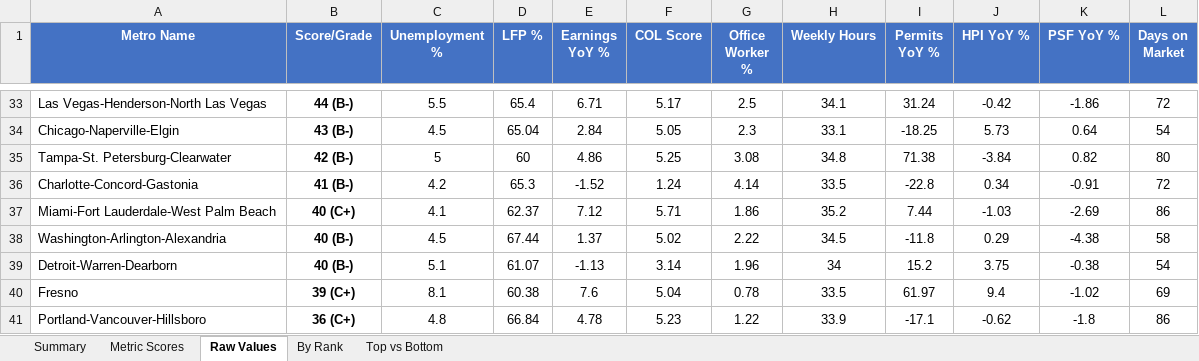
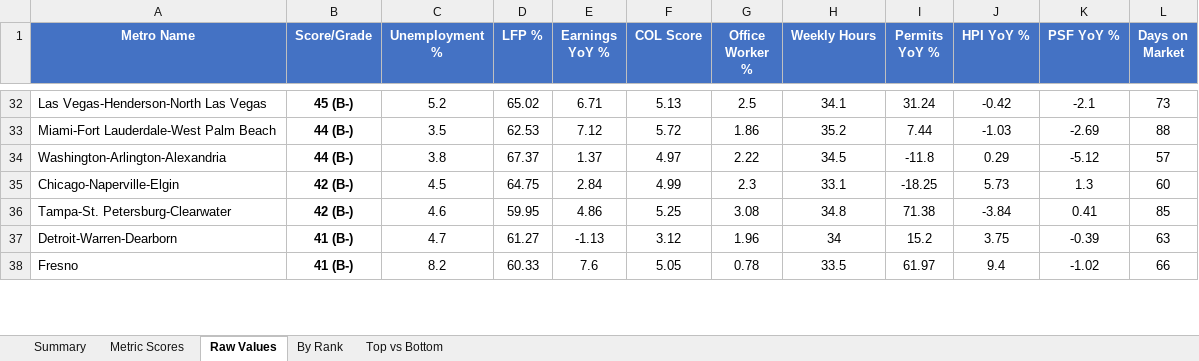
Before and after one commit to danielwipert/city.economic.health, an Excel workbook: Economic_Metrics_All_Metros.xlsx, sheet Raw Values, drawn as a sheet; only a part is shown, gaps mark what is left out; values as stored, in another font and other column widths than the file's, no borders; removed rows and columns are numbered as before the commit, all else as after; the diff covers the shown part only; the diff names each change by its address in the sheet, - before the commit and + after, or states it on an @@ line.

```diff
--- a/Economic_Metrics_All_Metros.xlsx (sheet Raw Values)
+++ b/Economic_Metrics_All_Metros.xlsx (sheet Raw Values)
-B32 (Score/Grade): 44 (B-)
+B32 (Score/Grade): 45 (B-)
-C32 (Unemployment %): 5.5
+C32 (Unemployment %): 5.2
-D32 (LFP %): 65.4
+D32 (LFP %): 65.02
-F32 (COL Score): 5.17
+F32 (COL Score): 5.13
-K32 (PSF YoY %): -1.86
+K32 (PSF YoY %): -2.1
-L32 (Days on Market): 72
+L32 (Days on Market): 73
+row 33: Miami-Fort Lauderdale-West Palm Beach | 44 (B-) | 3.5 | 62.53 | 7.12 | 5.72 | 1.86 | 35.2 | 7.44 | -1.03 | -2.69 | 88
+row 34: Washington-Arlington-Alexandria | 44 (B-) | 3.8 | 67.37 | 1.37 | 4.97 | 2.22 | 34.5 | -11.8 | 0.29 | -5.12 | 57
-B35 (Score/Grade): 43 (B-)
+B35 (Score/Grade): 42 (B-)
-D35 (LFP %): 65.04
+D35 (LFP %): 64.75
-F35 (COL Score): 5.05
+F35 (COL Score): 4.99
-K35 (PSF YoY %): 0.64
+K35 (PSF YoY %): 1.3
-L35 (Days on Market): 54
+L35 (Days on Market): 60
-C36 (Unemployment %): 5
+C36 (Unemployment %): 4.6
-D36 (LFP %): 60
+D36 (LFP %): 59.95
-K36 (PSF YoY %): 0.82
+K36 (PSF YoY %): 0.41
-L36 (Days on Market): 80
+L36 (Days on Market): 85
-row 36: Charlotte-Concord-Gastonia | 41 (B-) | 4.2 | 65.3 | -1.52 | 1.24 | 4.14 | 33.5 | -22.8 | 0.34 | -0.91 | 72
-row 37: Miami-Fort Lauderdale-West Palm Beach | 40 (C+) | 4.1 | 62.37 | 7.12 | 5.71 | 1.86 | 35.2 | 7.44 | -1.03 | -2.69 | 86
-row 38: Washington-Arlington-Alexandria | 40 (B-) | 4.5 | 67.44 | 1.37 | 5.02 | 2.22 | 34.5 | -11.8 | 0.29 | -4.38 | 58
-B37 (Score/Grade): 40 (B-)
+B37 (Score/Grade): 41 (B-)
-C37 (Unemployment %): 5.1
+C37 (Unemployment %): 4.7
-D37 (LFP %): 61.07
+D37 (LFP %): 61.27
-F37 (COL Score): 3.14
+F37 (COL Score): 3.12
-K37 (PSF YoY %): -0.38
+K37 (PSF YoY %): -0.39
-L37 (Days on Market): 54
+L37 (Days on Market): 63
-B38 (Score/Grade): 39 (C+)
+B38 (Score/Grade): 41 (B-)
-C38 (Unemployment %): 8.1
+C38 (Unemployment %): 8.2
-D38 (LFP %): 60.38
+D38 (LFP %): 60.33
-F38 (COL Score): 5.04
+F38 (COL Score): 5.05
-L38 (Days on Market): 69
+L38 (Days on Market): 66
-row 41: Portland-Vancouver-Hillsboro | 36 (C+) | 4.8 | 66.84 | 4.78 | 5.23 | 1.22 | 33.9 | -17.1 | -0.62 | -1.8 | 86
```
Also changed, not shown: 23 added rows, 21 removed rows and 94 edited cells elsewhere in this sheet, sheet Metric Scores, sheet Summary, sheet By Rank, sheet Top vs Bottom, 54 other files.
